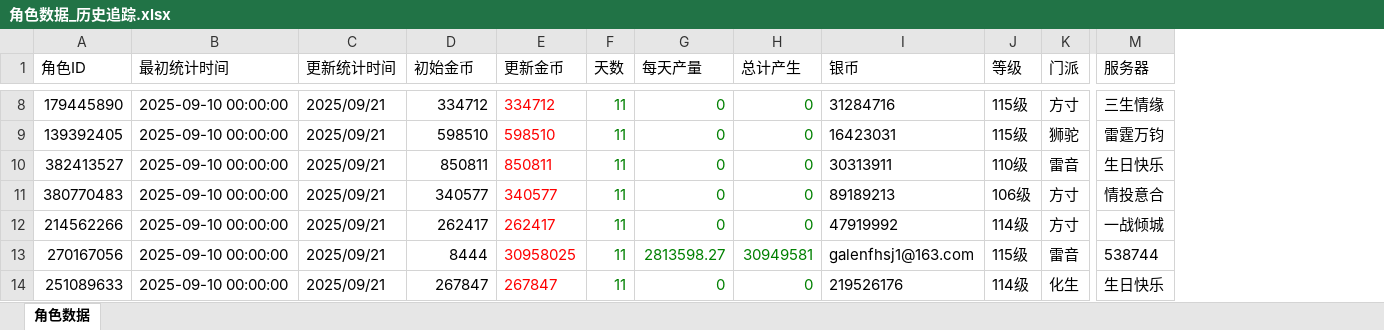
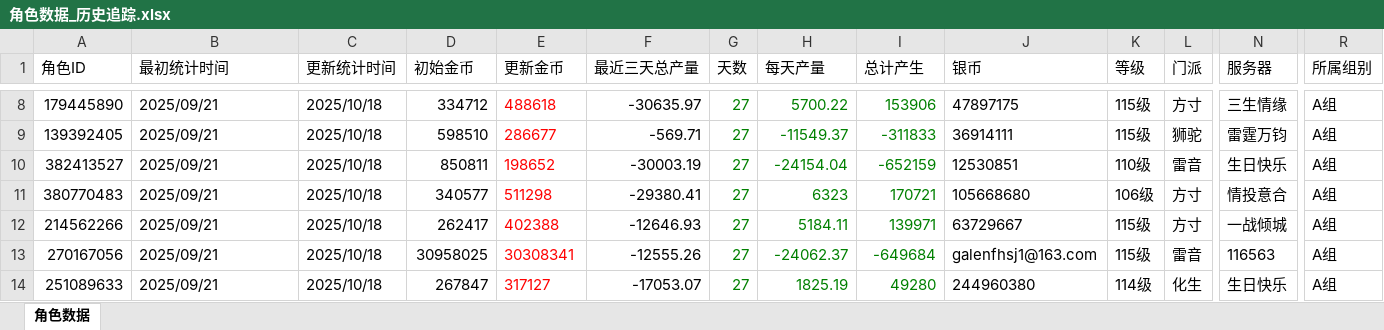
Before and after one commit to chen233/flask-opencvClick, an Excel workbook: 角色数据_历史追踪.xlsx, sheet 角色数据, drawn as a sheet; only a part is shown, gaps mark what is left out; values as stored, in another font and other column widths than the file's, no borders; addresses are those after the commit; the diff covers the shown part only; the diff names each change by its address in the sheet, - before the commit and + after, or states it on an @@ line.

```diff
--- a/角色数据_历史追踪.xlsx (sheet 角色数据)
+++ b/角色数据_历史追踪.xlsx (sheet 角色数据)
+column F (最近三天总产量), rows 8-14: -30635.97 | -569.71 | -30003.19 | -29380.41 | -12646.93 | -12555.26 | -17053.07
+column R (所属组别), rows 8-14: all A组
-B8:B14 (最初统计时间): 2025-09-10 00:00:00
+B8:B14 (最初统计时间): 2025/09/21
-C8:C14 (更新统计时间): 2025/09/21
+C8:C14 (更新统计时间): 2025/10/18
-E8 (更新金币): 334712
+E8 (更新金币): 488618
-G8:G14 (天数): 11
+G8:G14 (天数): 27
-H8 (每天产量): 0
+H8 (每天产量): 5700.22
-I8 (总计产生): 0
+I8 (总计产生): 153906
-J8 (银币): 31284716
+J8 (银币): 47897175
-E9 (更新金币): 598510
+E9 (更新金币): 286677
-H9 (每天产量): 0
+H9 (每天产量): -11549.37
-I9 (总计产生): 0
+I9 (总计产生): -311833
-J9 (银币): 16423031
+J9 (银币): 36914111
-E10 (更新金币): 850811
+E10 (更新金币): 198652
-H10 (每天产量): 0
+H10 (每天产量): -24154.04
-I10 (总计产生): 0
+I10 (总计产生): -652159
-J10 (银币): 30313911
+J10 (银币): 12530851
-E11 (更新金币): 340577
+E11 (更新金币): 511298
-H11 (每天产量): 0
+H11 (每天产量): 6323
-I11 (总计产生): 0
+I11 (总计产生): 170721
-J11 (银币): 89189213
+J11 (银币): 105668680
-E12 (更新金币): 262417
+E12 (更新金币): 402388
-H12 (每天产量): 0
+H12 (每天产量): 5184.11
-I12 (总计产生): 0
+I12 (总计产生): 139971
-J12 (银币): 47919992
+J12 (银币): 63729667
-K12 (等级): 114级
+K12 (等级): 115级
-D13 (初始金币): 8444
+D13 (初始金币): 30958025
-E13 (更新金币): 30958025
+E13 (更新金币): 30308341
-H13 (每天产量): 2813598.27
+H13 (每天产量): -24062.37
-I13 (总计产生): 30949581
+I13 (总计产生): -649684
-N13 (服务器): 538744
+N13 (服务器): 116563
-E14 (更新金币): 267847
+E14 (更新金币): 317127
-H14 (每天产量): 0
+H14 (每天产量): 1825.19
-I14 (总计产生): 0
+I14 (总计产生): 49280
-J14 (银币): 219526176
+J14 (银币): 244960380
```
Also changed, not shown: 21 added rows, 1 removed row and 85 edited cells elsewhere in this sheet, 7 other files.
